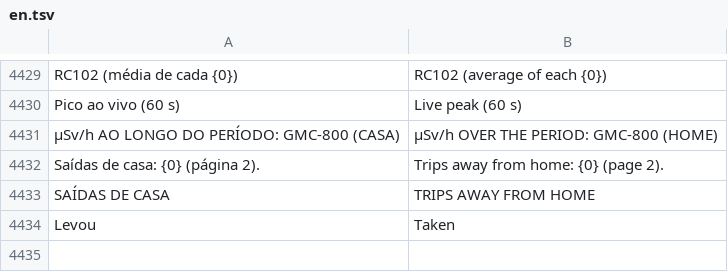
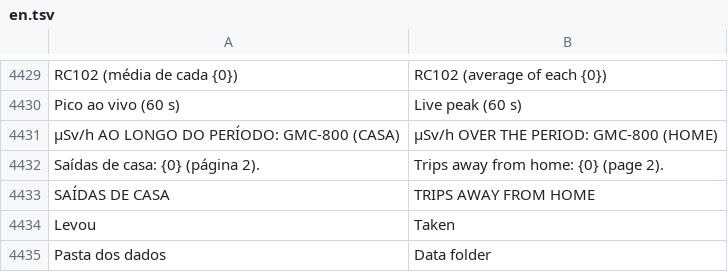
Before and after one commit to matheusAFreitas/radlog, a TSV file: internal/i18n/en.tsv, drawn as a sheet; only a part is shown, gaps mark what is left out.

```diff
--- a/internal/i18n/en.tsv
+++ b/internal/i18n/en.tsv
@@ -4434 +4434,2 @@ SAÍDAS DE CASA	TRIPS AWAY FROM HOME
 Levou	Taken
+Pasta dos dados	Data folder
```
Also changed, not shown: 7 other files.
